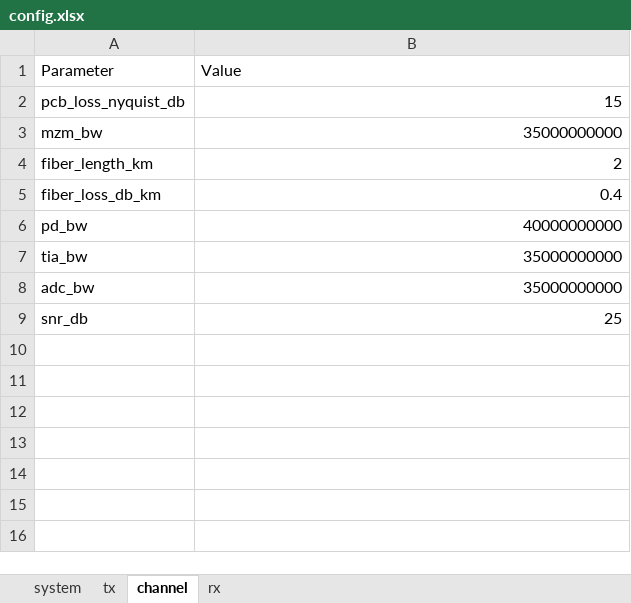
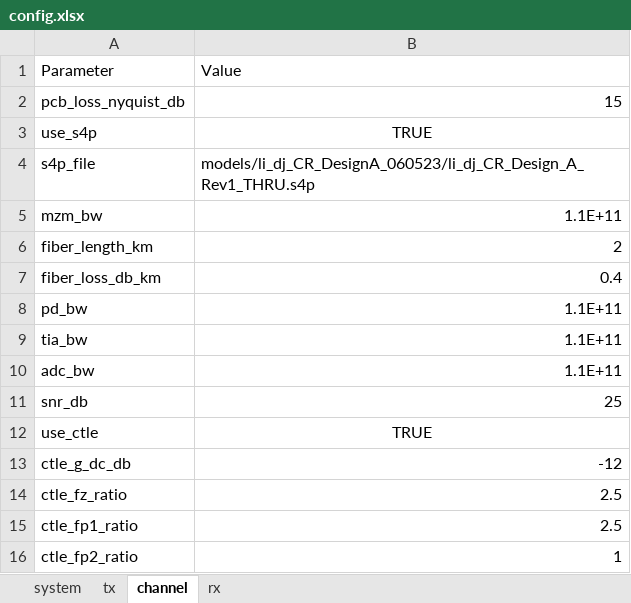
Before and after one commit to ZenHatesCoding/lpo-pam4-sim, an Excel workbook: config.xlsx, sheet channel, drawn as a sheet; values as stored, in another font and other column widths than the file's, no borders; addresses are those after the commit; the diff names each change by its address in the sheet, - before the commit and + after, or states it on an @@ line.

Commit message:
Feat: upgrade simulation framework to 448G PAM4/PAM6 with realistic S-parameter channel modeling, IEEE COM CTLE, and LS-initialized FFE

```diff
--- a/config.xlsx (sheet channel)
+++ b/config.xlsx (sheet channel)
+row 3: use_s4p | TRUE
+row 4: s4p_file | models/li_dj_CR_DesignA_060523/li_dj_CR_Design_A_Rev1_THRU.s4p
-B5 (Value): 35000000000
+B5 (Value): 1.1E+11
-B8 (Value): 40000000000
+B8 (Value): 1.1E+11
-B9:B10 (Value): 35000000000
+B9:B10 (Value): 1.1E+11
+row 12: use_ctle | TRUE
+row 13: ctle_g_dc_db | -12
+row 14: ctle_fz_ratio | 2.5
+row 15: ctle_fp1_ratio | 2.5
+row 16: ctle_fp2_ratio | 1
```
Also changed, not shown: sheet tx, sheet rx, sheet system, 6 other files.
